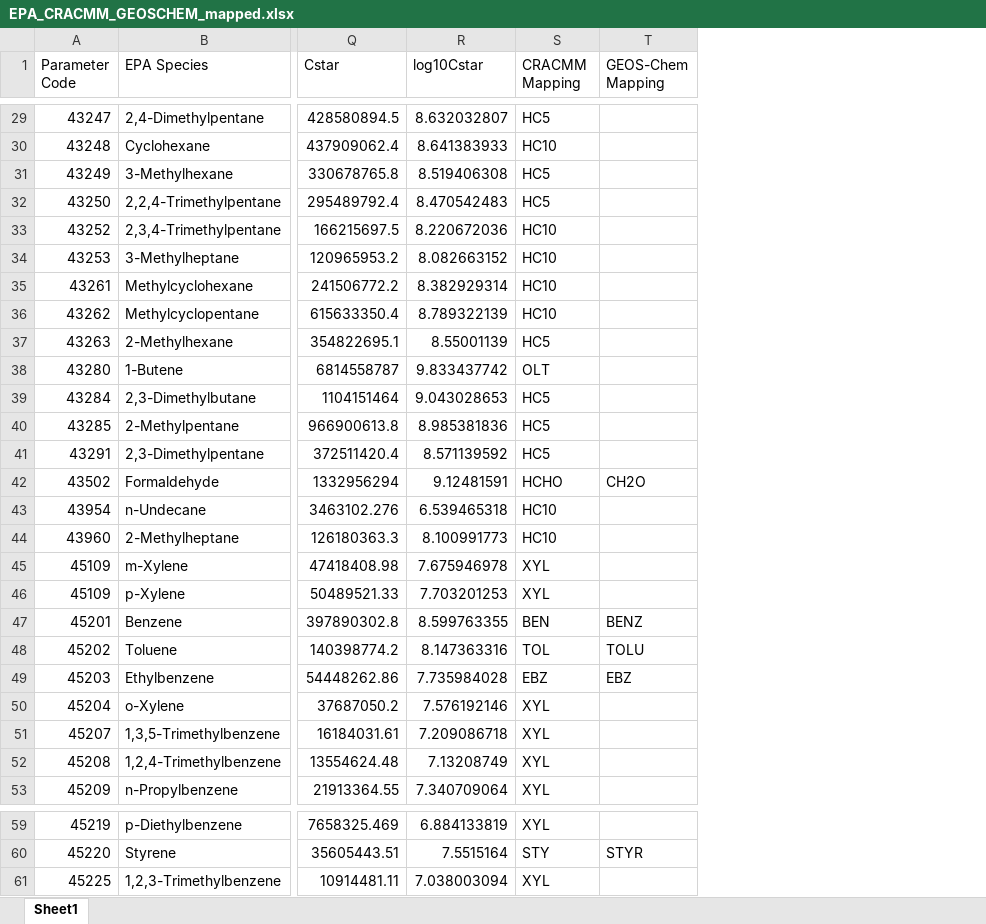
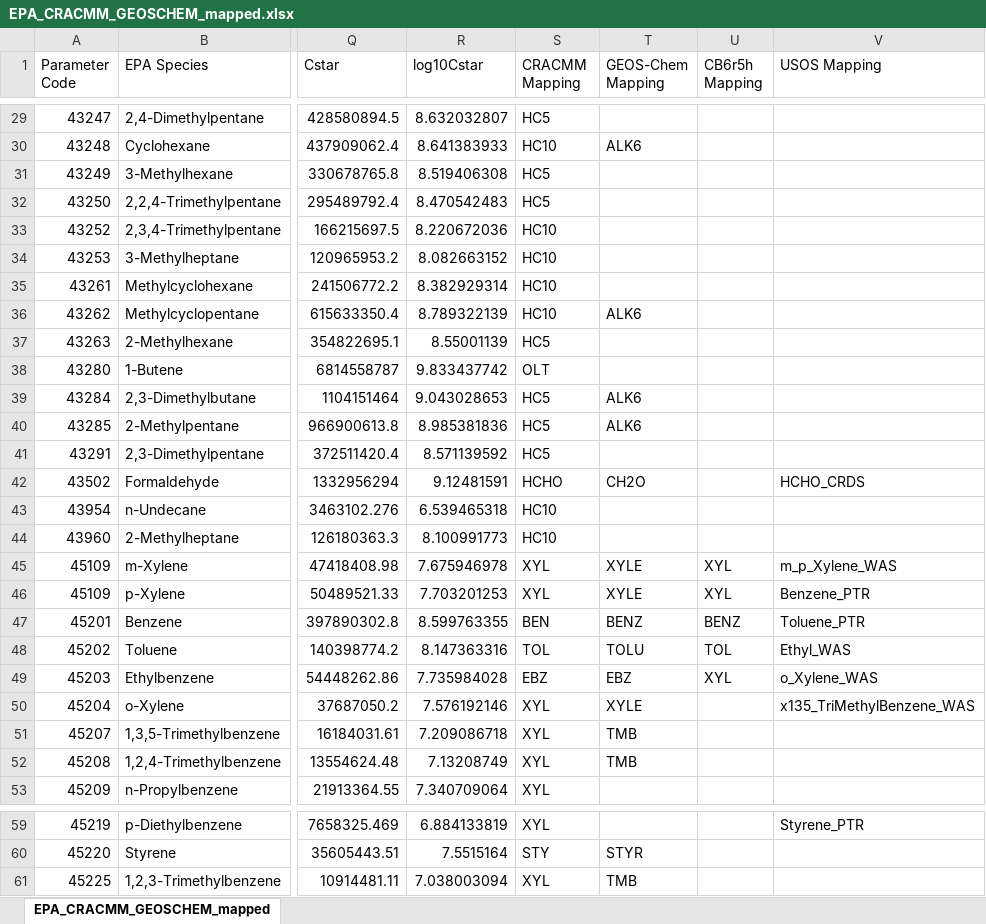
Before and after one commit to vanessasun64/USOS_shared, an Excel workbook: Hawthorne_data/EPA_CRACMM_GEOSCHEM_mapped.xlsx, sheet EPA_CRACMM_GEOSCHEM_mapped, drawn as a sheet; only a part is shown, gaps mark what is left out; values as stored, in another font and other column widths than the file's, no cell formats; the diff covers the shown part only; the diff names each change by its address in the sheet, - before the commit and + after, or states it on an @@ line.

Commit message:
new plots and updated mapping for UDAQ VOC measurements to mechanisms

```diff
--- a/Hawthorne_data/EPA_CRACMM_GEOSCHEM_mapped.xlsx (sheet EPA_CRACMM_GEOSCHEM_mapped)
+++ b/Hawthorne_data/EPA_CRACMM_GEOSCHEM_mapped.xlsx (sheet EPA_CRACMM_GEOSCHEM_mapped)
-sheet tab: Sheet1
+sheet tab: EPA_CRACMM_GEOSCHEM_mapped
+column U (CB6r5h Mapping), rows 45-49: XYL | XYL | BENZ | TOL | XYL
+column V (USOS Mapping), rows 42-50: HCHO_CRDS |  |  | m_p_Xylene_WAS | Benzene_PTR | Toluene_PTR | Ethyl_WAS | o_Xylene_WAS | x135_TriMethylBenzene_WAS; row 59: Styrene_PTR
-T30 (GEOS-Chem Mapping): (empty)
+T30 (GEOS-Chem Mapping): ALK6
-T36 (GEOS-Chem Mapping): (empty)
+T36 (GEOS-Chem Mapping): ALK6
-T39:T40 (GEOS-Chem Mapping): (empty)
+T39:T40 (GEOS-Chem Mapping): ALK6
-T45:T46 (GEOS-Chem Mapping): (empty)
+T45:T46 (GEOS-Chem Mapping): XYLE
-T50 (GEOS-Chem Mapping): (empty)
+T50 (GEOS-Chem Mapping): XYLE
-T51:T52 (GEOS-Chem Mapping): (empty)
+T51:T52 (GEOS-Chem Mapping): TMB
-T61 (GEOS-Chem Mapping): (empty)
+T61 (GEOS-Chem Mapping): TMB
```
Also changed, not shown: 10 edited cells elsewhere in this sheet, cell formats, 5 other files.
